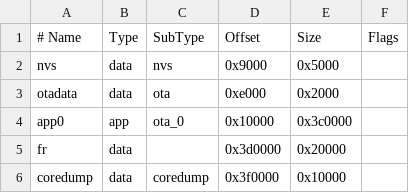
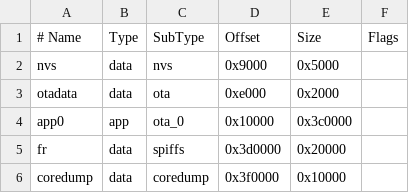
Before and after one commit to halfoffive/esp32-s3-smart-bluetooth-camera-car, a CSV file: firmware/partitions.csv, drawn as a sheet.

Commit message:
fix(firmware): 修复 LEDC 通道冲突、PSRAM 分配、断连保护等
- camera: LEDC 通道改为 CHANNEL_2/TIMER_2，避免抢占电机 ENA 通道导致左轮失控
- camera: JPEG 帧缓冲改用 heap_caps_malloc(MALLOC_CAP_SPIRAM)，释放内部堆
- motor: PID 重置分支不再清零 last_error，消除转向切直行的微分冲击
- ble: onDisconnect 直接调用 motor_stop()，消除 100ms 断连保护延迟
- ble: send_image_frame 循环内检查 g_connected，断连提前退出
- partitions: fr 分区补 spiffs 子类型
- speed: 删除未上报的 angular_mdps 死字段及计算

```diff
--- a/firmware/partitions.csv
+++ b/firmware/partitions.csv
@@ -4,3 +4,3 @@ otadata,  data,  ota,     0xe000,   0x2000,
 app0,     app,   ota_0,   0x10000,  0x3c0000,
-fr,       data,        ,  0x3d0000, 0x20000,
+fr,       data,       spiffs,  0x3d0000, 0x20000,
 coredump, data,  coredump,0x3f0000, 0x10000,
```
Also changed, not shown: 5 other files.
